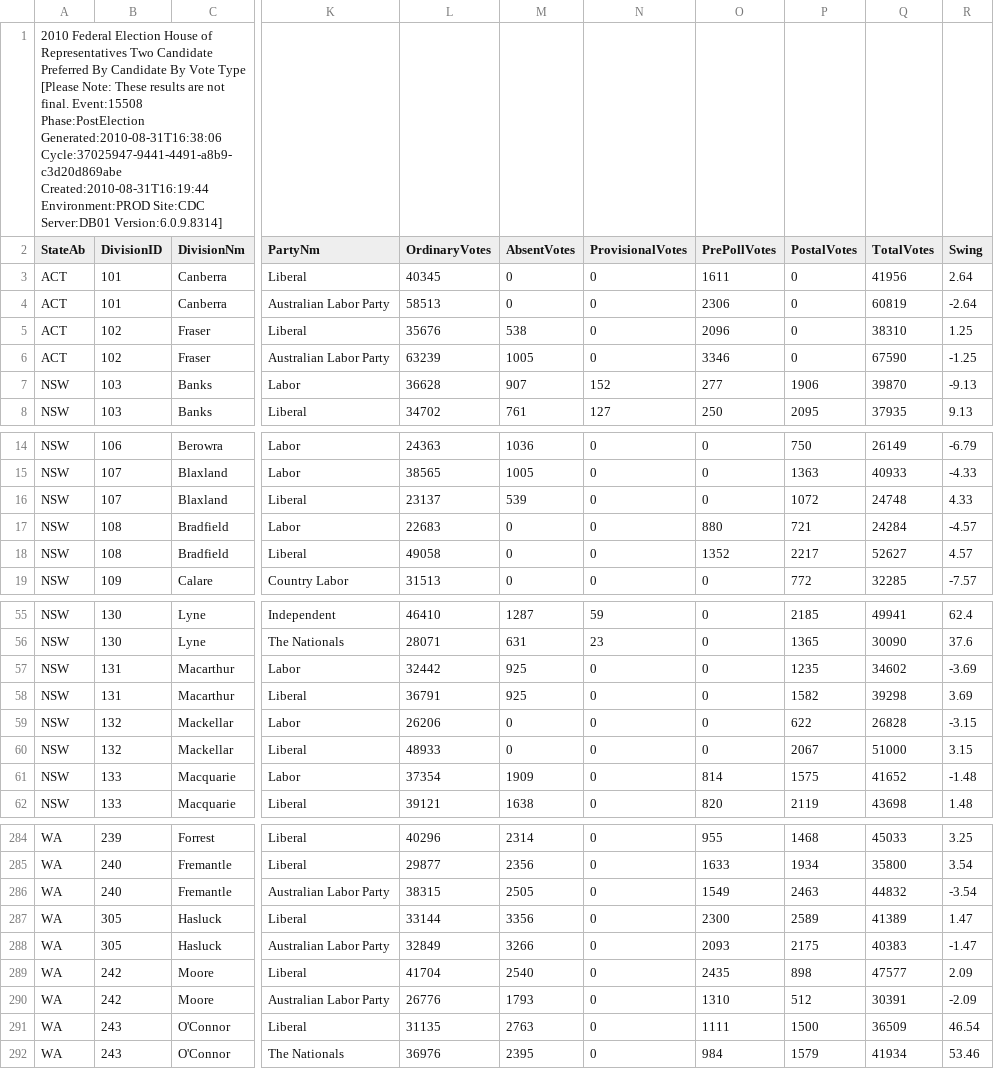
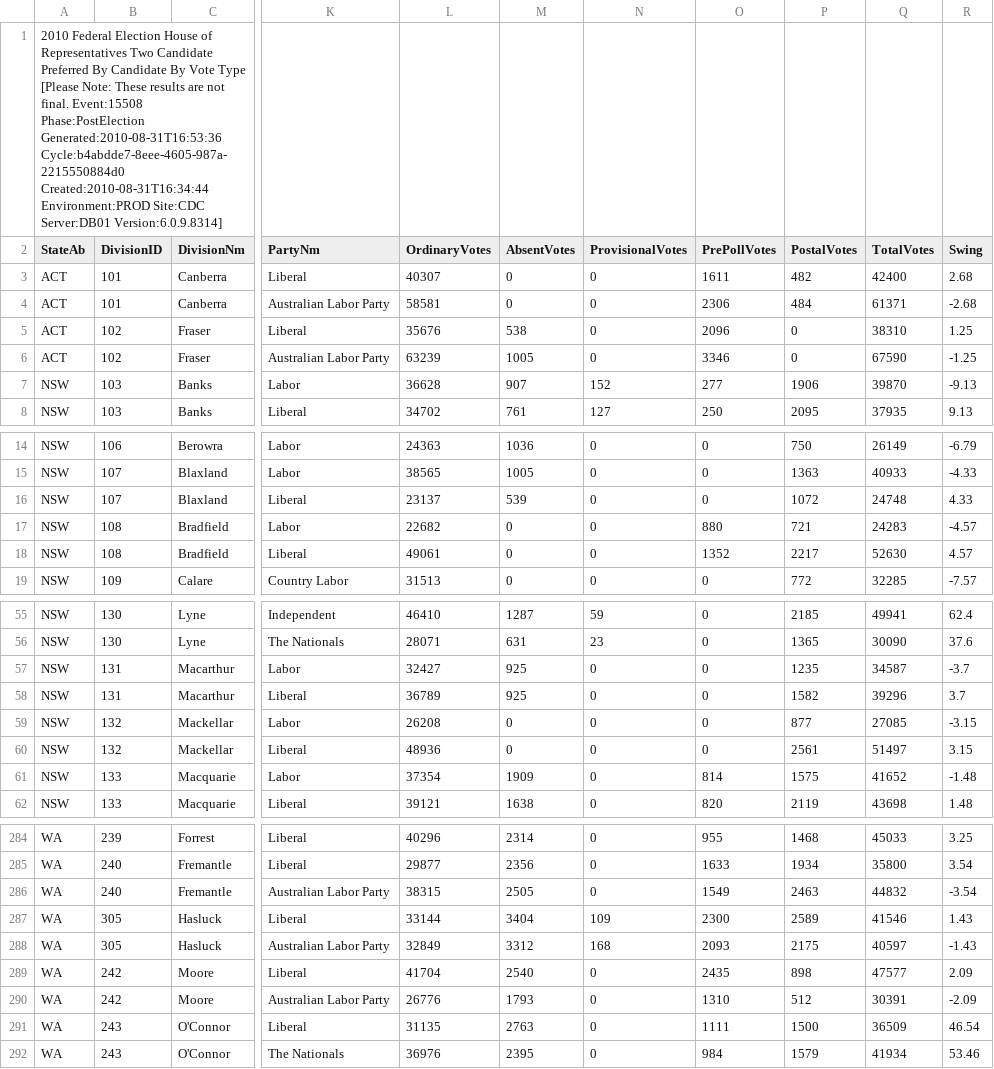
Before and after one commit to d1b/AustralianFederalElection2010CSV, a CSV file: HouseTcpByCandidateByVoteTypeDownload-15508.csv, drawn as a sheet; only a part is shown, gaps mark what is left out; the diff covers the shown part only; the diff names each change by its address in the sheet, - before the commit and + after, or states it on an @@ line.

```diff
--- a/HouseTcpByCandidateByVoteTypeDownload-15508.csv
+++ b/HouseTcpByCandidateByVoteTypeDownload-15508.csv
-A1 (StateAb): …Event:15508 Phase:PostElection Generated:2010-08-31T16:38:06 Cycle:37025947-9441-4491-a8b9-c3d20d869abe Created:2010-08-31T16:19:44 Environment:PROD Site:CDC…
+A1 (StateAb): …Event:15508 Phase:PostElection Generated:2010-08-31T16:53:36 Cycle:b4abdde7-8eee-4605-987a-2215550884d0 Created:2010-08-31T16:34:44 Environment:PROD Site:CDC…
-L3 (OrdinaryVotes): 40345
+L3 (OrdinaryVotes): 40307
-P3 (PostalVotes): 0
+P3 (PostalVotes): 482
-Q3 (TotalVotes): 41956
+Q3 (TotalVotes): 42400
-R3 (Swing): 2.64
+R3 (Swing): 2.68
-L4 (OrdinaryVotes): 58513
+L4 (OrdinaryVotes): 58581
-P4 (PostalVotes): 0
+P4 (PostalVotes): 484
-Q4 (TotalVotes): 60819
+Q4 (TotalVotes): 61371
-R4 (Swing): -2.64
+R4 (Swing): -2.68
-L17 (OrdinaryVotes): 22683
+L17 (OrdinaryVotes): 22682
-Q17 (TotalVotes): 24284
+Q17 (TotalVotes): 24283
-L18 (OrdinaryVotes): 49058
+L18 (OrdinaryVotes): 49061
-Q18 (TotalVotes): 52627
+Q18 (TotalVotes): 52630
-L57 (OrdinaryVotes): 32442
+L57 (OrdinaryVotes): 32427
-Q57 (TotalVotes): 34602
+Q57 (TotalVotes): 34587
-R57 (Swing): -3.69
+R57 (Swing): -3.7
-L58 (OrdinaryVotes): 36791
+L58 (OrdinaryVotes): 36789
-Q58 (TotalVotes): 39298
+Q58 (TotalVotes): 39296
-R58 (Swing): 3.69
+R58 (Swing): 3.7
-L59 (OrdinaryVotes): 26206
+L59 (OrdinaryVotes): 26208
-P59 (PostalVotes): 622
+P59 (PostalVotes): 877
-Q59 (TotalVotes): 26828
+Q59 (TotalVotes): 27085
-L60 (OrdinaryVotes): 48933
+L60 (OrdinaryVotes): 48936
-P60 (PostalVotes): 2067
+P60 (PostalVotes): 2561
-Q60 (TotalVotes): 51000
+Q60 (TotalVotes): 51497
-M287 (AbsentVotes): 3356
+M287 (AbsentVotes): 3404
-N287 (ProvisionalVotes): 0
+N287 (ProvisionalVotes): 109
-Q287 (TotalVotes): 41389
+Q287 (TotalVotes): 41546
-R287 (Swing): 1.47
+R287 (Swing): 1.43
-M288 (AbsentVotes): 3266
+M288 (AbsentVotes): 3312
-N288 (ProvisionalVotes): 0
+N288 (ProvisionalVotes): 168
-Q288 (TotalVotes): 40383
+Q288 (TotalVotes): 40597
-R288 (Swing): -1.47
+R288 (Swing): -1.43
```
Also changed, not shown: 38 edited cells elsewhere in this file, HouseFirstPrefsByCandidateByVoteTypeDownload-15508.csv, HouseFirstPrefsByStateByPartyDownload-15508.csv, 53 other files.
